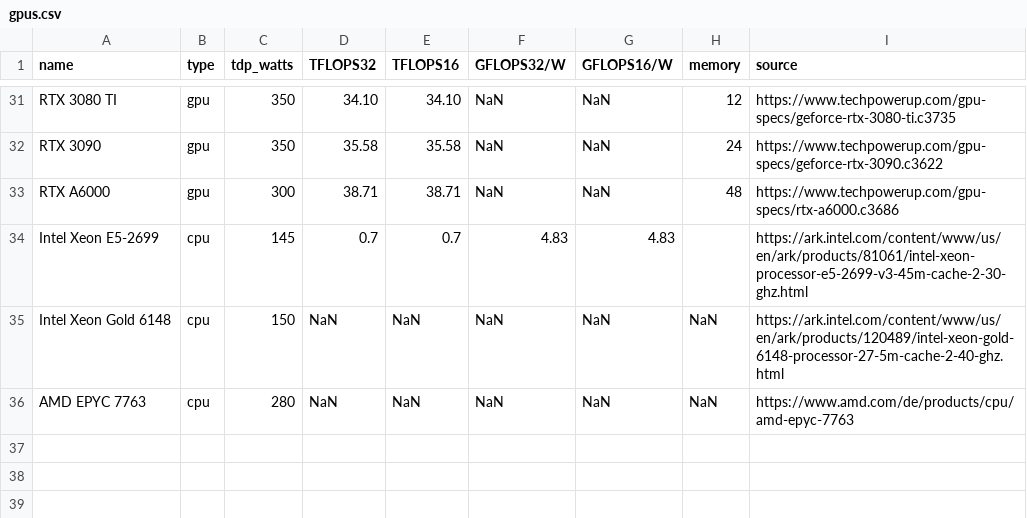
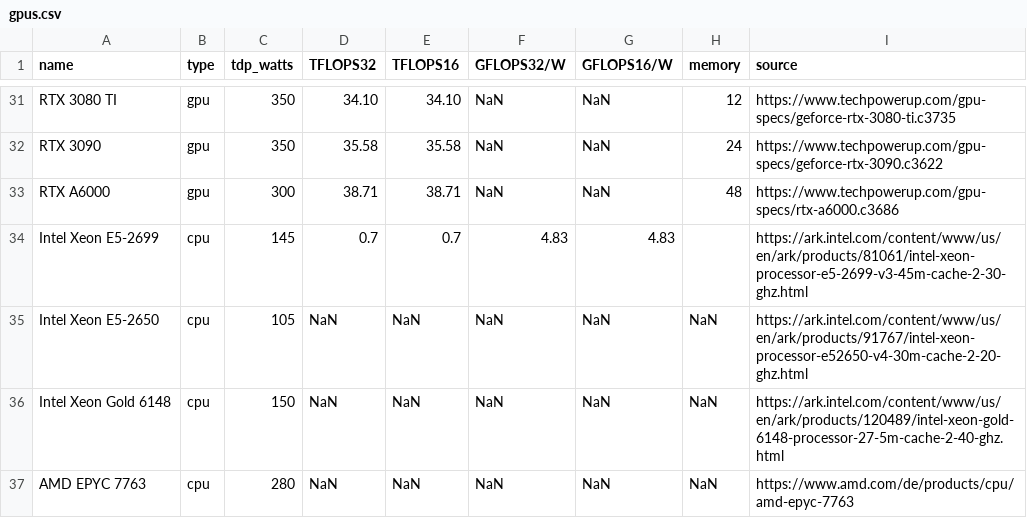
Before and after one commit to mlco2/impact, a CSV file: data/gpus.csv, drawn as a sheet; only a part is shown, gaps mark what is left out; the diff names each change by its address in the sheet, - before the commit and + after, or states it on an @@ line.

Commit message:
add Intel Xeon E5-2650

```diff
--- a/data/gpus.csv
+++ b/data/gpus.csv
+row 35: Intel Xeon E5-2650 | cpu | 105 | NaN | NaN | NaN | NaN | NaN | https://ark.intel.com/content/www/us/en/ark/products/91767/intel-xeon-processor-e52650-v4-30m-cache-2-20-ghz.html
```
